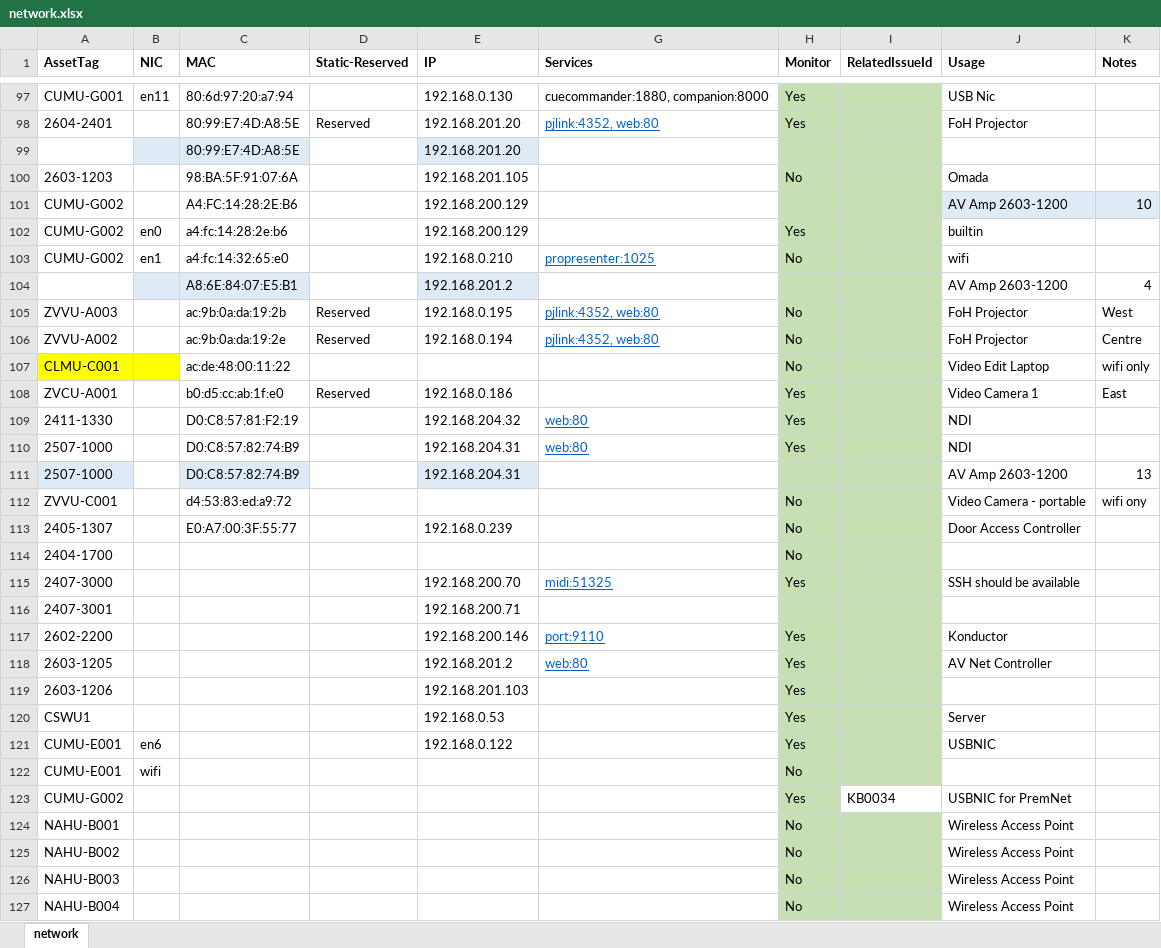
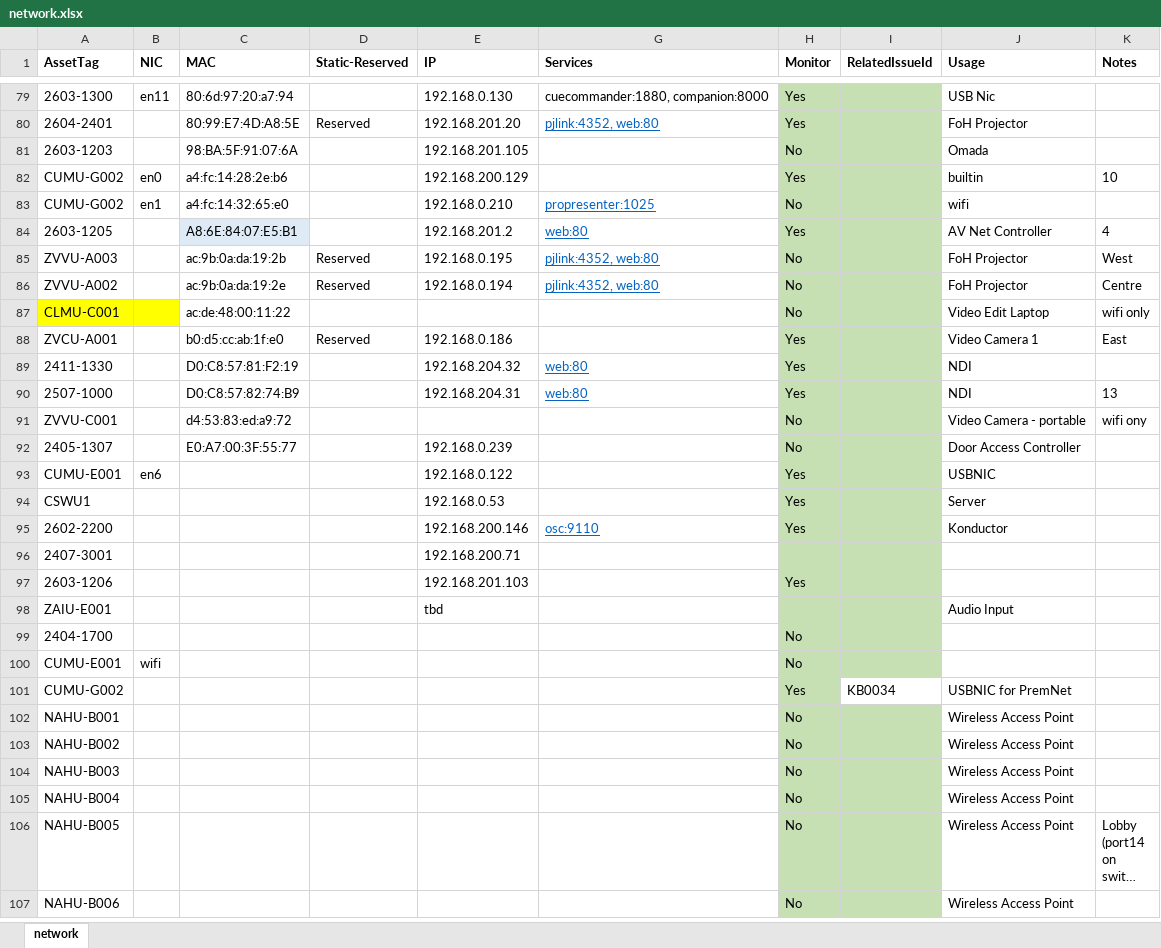
Before and after one commit to avmaint/uacdata, an Excel workbook: network.xlsx, sheet network, drawn as a sheet; only a part is shown, gaps mark what is left out; the shorter side is filled out with more unchanged rows; long unchanged cells end in …; values as stored, in another font and other column widths than the file's, no borders; table styles not drawn; removed rows and columns are numbered as before the commit, all else as after; the diff covers the shown part only; the diff names each change by its address in the sheet, - before the commit and + after, or states it on an @@ line.

```diff
--- a/network.xlsx (sheet network)
+++ b/network.xlsx (sheet network)
-A79 (AssetTag): CUMU-G001
+A79 (AssetTag): 2603-1300
-row 99:  |  | 80:99:E7:4D:A8:5E |  | 192.168.201.20
-row 101: CUMU-G002 |  | A4:FC:14:28:2E:B6 |  | 192.168.200.129 |  |  |  | AV Amp 2603-1200 | 10
-K82 (Notes): (empty)
+K82 (Notes): 10
-row 104:  |  | A8:6E:84:07:E5:B1 |  | 192.168.201.2 |  |  |  | AV Amp 2603-1200 | 4
+row 84: 2603-1205 |  | A8:6E:84:07:E5:B1 |  | 192.168.201.2 | web:80 | Yes |  | AV Net Controller | 4
-K90 (Notes): (empty)
+K90 (Notes): 13
-row 111: 2507-1000 |  | D0:C8:57:82:74:B9 |  | 192.168.204.31 |  |  |  | AV Amp 2603-1200 | 13
@@ row 121 moved to row 93: CUMU-E001 @@
@@ row 120 moved to row 94: CSWU1 @@
+row 95: 2602-2200 |  |  |  | 192.168.200.146 | osc:9110 | Yes |  | Konductor
@@ row 116 moved to row 96: 2407-3001 @@
@@ row 119 moved to row 97: 2603-1206 @@
@@ row 135 moved to row 98: ZAIU-E001 @@
-row 115: 2407-3000 |  |  |  | 192.168.200.70 | midi:51325 | Yes |  | SSH should be available
-row 117: 2602-2200 |  |  |  | 192.168.200.146 | port:9110 | Yes |  | Konductor
-row 118: 2603-1205 |  |  |  | 192.168.201.2 | web:80 | Yes |  | AV Net Controller
```
Also changed, not shown: 3 added rows, 23 removed rows, 1 moved row, 34 edited cells and cell formats elsewhere in this sheet, hidden cells.
